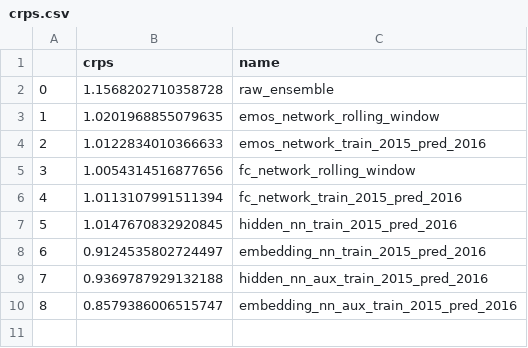
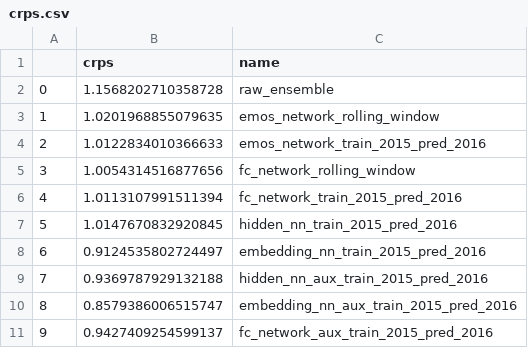
Before and after one commit to slerch/ppnn, a CSV file: results/crps.csv, drawn as a sheet.

```diff
--- a/results/crps.csv
+++ b/results/crps.csv
@@ -10 +10,2 @@
 8,0.8579386006515747,embedding_nn_aux_train_2015_pred_2016
+9,0.9427409254599137,fc_network_aux_train_2015_pred_2016
```
Also changed, not shown: 5 other files.
